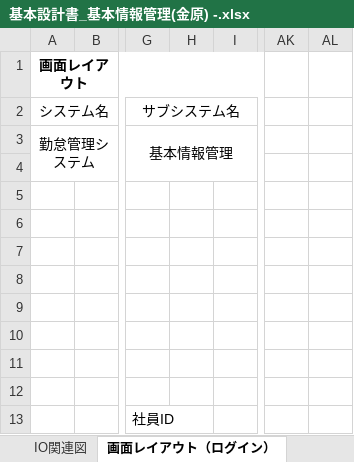
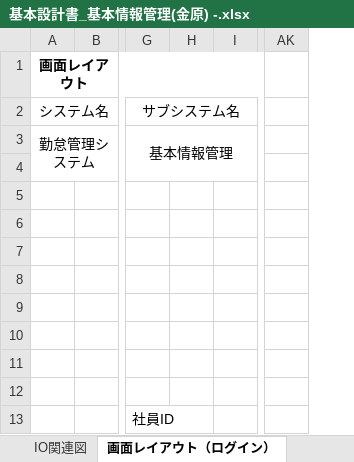
Before and after one commit to Takukun1114/202209-, an Excel workbook: 01_基本設計書/03_外部レビュー/チーム1/基本設計書_基本情報管理(金原) -.xlsx, sheet 画面レイアウト（ログイン）, drawn as a sheet; only a part is shown, gaps mark what is left out; values as stored, in another font and other column widths than the file's, no borders; removed rows and columns are numbered as before the commit, all else as after; the diff names each change by its address in the sheet, - before the commit and + after, or states it on an @@ line.

```diff
--- a/01_基本設計書/03_外部レビュー/チーム1/基本設計書_基本情報管理(金原) -.xlsx (sheet 画面レイアウト（ログイン）)
+++ b/01_基本設計書/03_外部レビュー/チーム1/基本設計書_基本情報管理(金原) -.xlsx (sheet 画面レイアウト（ログイン）)
-column H, empty
+column H, empty
-column AK, empty
-column AL, empty
+column AK, empty
```
Also changed, not shown: formulas that keep their value, charts or pictures, 02_詳細設計書/01_詳細設計書/チーム1/詳細設計書_ログイン画面(金原).xlsx, 04_単体テスト/単体試験仕様書/チーム1/ログイン画面_単体試験仕様書(金原).xlsx.
